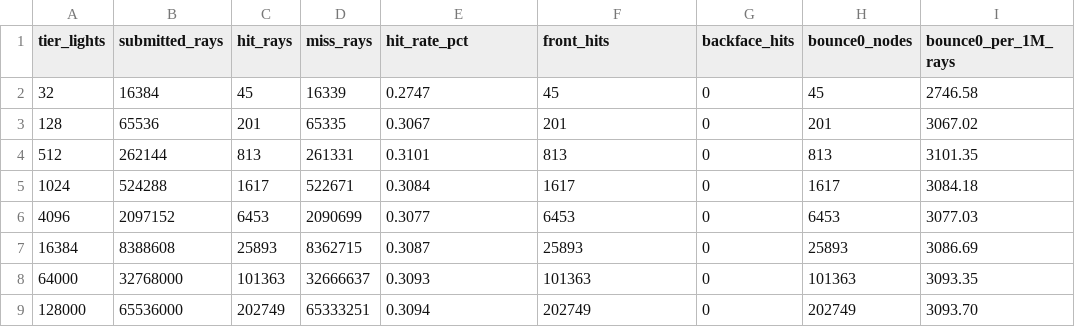
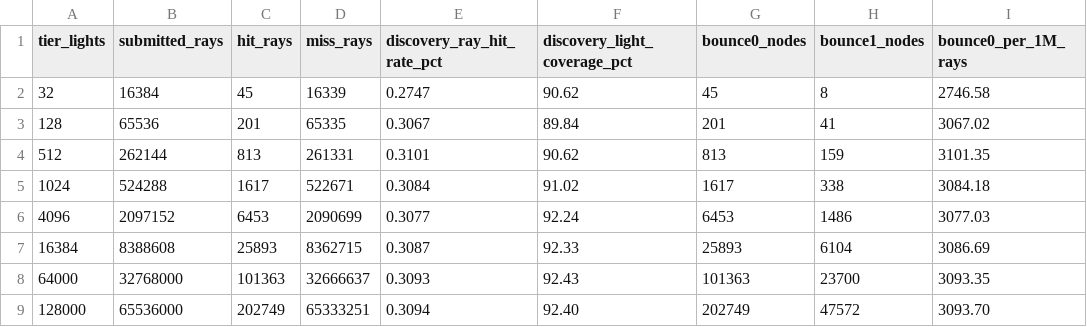
Before and after one commit to SadSinglePringle/RayLess, a CSV file: ray_efficiency.csv, drawn as a sheet; only a part is shown; removed rows and columns are numbered as before the commit, all else as after; the diff names each change by its address in the sheet, - before the commit and + after, or states it on an @@ line.

```diff
--- a/ray_efficiency.csv
+++ b/ray_efficiency.csv
-column G (backface_hits), rows 2-9: all 0
+column H (bounce1_nodes), rows 2-9: 8 | 41 | 159 | 338 | 1486 | 6104 | 23700 | 47572
-E1: hit_rate_pct
+E1: discovery_ray_hit_rate_pct
-F1: front_hits
+F1: discovery_light_coverage_pct
-F2 (discovery_light_coverage_pct): 45
+F2 (discovery_light_coverage_pct): 90.62
-F3 (discovery_light_coverage_pct): 201
+F3 (discovery_light_coverage_pct): 89.84
-F4 (discovery_light_coverage_pct): 813
+F4 (discovery_light_coverage_pct): 90.62
-F5 (discovery_light_coverage_pct): 1617
+F5 (discovery_light_coverage_pct): 91.02
-F6 (discovery_light_coverage_pct): 6453
+F6 (discovery_light_coverage_pct): 92.24
-F7 (discovery_light_coverage_pct): 25893
+F7 (discovery_light_coverage_pct): 92.33
-F8 (discovery_light_coverage_pct): 101363
+F8 (discovery_light_coverage_pct): 92.43
-F9 (discovery_light_coverage_pct): 202749
+F9 (discovery_light_coverage_pct): 92.40
```
Also changed, not shown: buffer_capacity.csv, light_coverage.csv, 16 other files.
